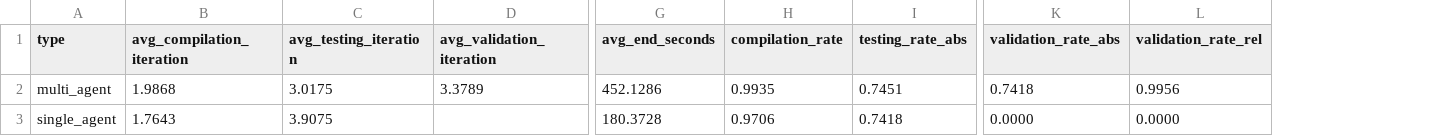
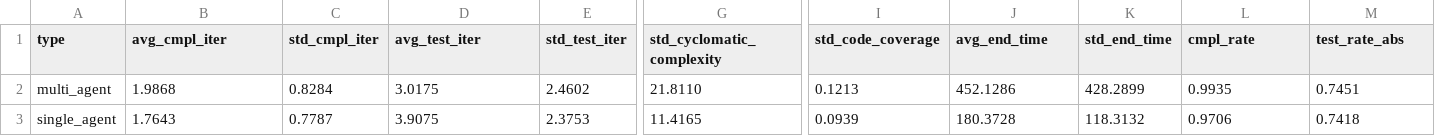
Before and after one commit to mirko-verardo/md2sl_thesis_mv, a CSV file: benchmark/all/benchmarks_t.csv, drawn as a sheet; only a part is shown, gaps mark what is left out; removed rows and columns are numbered as before the commit, all else as after; the diff covers the shown part only; the diff names each change by its address in the sheet, - before the commit and + after, or states it on an @@ line.

```diff
--- a/benchmark/all/benchmarks_t.csv
+++ b/benchmark/all/benchmarks_t.csv
+column C (std_cmpl_iter), rows 2-3: 0.8284 | 0.7787
-column D (avg_validation_iteration), row 2: 3.3789
+column E (std_test_iter), rows 2-3: 2.4602 | 2.3753
+column G (std_cyclomatic_complexity), rows 2-3: 21.8110 | 11.4165
+column I (std_code_coverage), rows 2-3: 0.1213 | 0.0939
+column K (std_end_time), rows 2-3: 428.2899 | 118.3132
-column K (validation_rate_abs), rows 2-3: 0.7418 | 0.0000
-column L (validation_rate_rel), rows 2-3: 0.9956 | 0.0000
-B1: avg_compilation_iteration
+B1: avg_cmpl_iter
-D1: avg_testing_iteration
+D1: avg_test_iter
-J1: avg_end_seconds
+J1: avg_end_time
-L1: compilation_rate
+L1: cmpl_rate
-M1: testing_rate_abs
+M1: test_rate_abs
```
Also changed, not shown: 1 edited cell elsewhere in this file, benchmark/all/benchmarks_l.csv, benchmark/all/benchmarks_tfl.csv, 7 other files.
